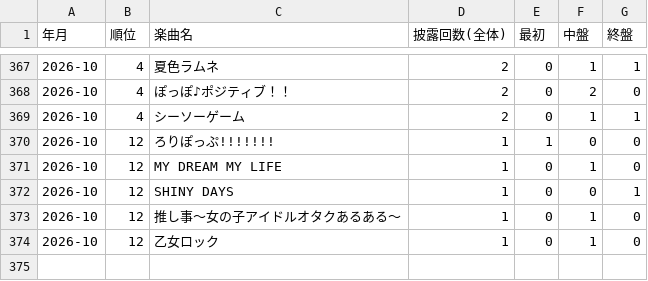
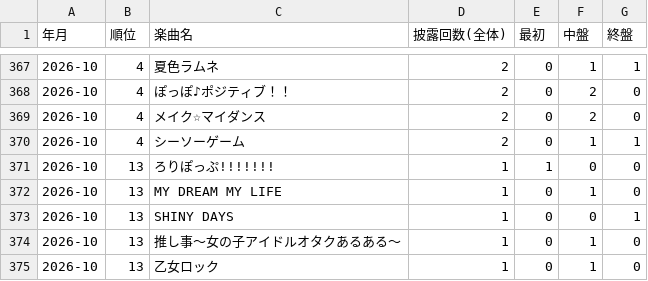
Before and after one commit to devhitoshi/lollpop_docs, a CSV file: events/monthly_setlist_ranking.csv, drawn as a sheet; only a part is shown, gaps mark what is left out.

```diff
--- a/events/monthly_setlist_ranking.csv
+++ b/events/monthly_setlist_ranking.csv
@@ -368,7 +368,8 @@
 2026-10,4,ぽっぽ♪ポジティブ！！,2,0,2,0
+2026-10,4,メイク☆マイダンス,2,0,2,0
 2026-10,4,シーソーゲーム,2,0,1,1
-2026-10,12,ろりぽっぷ!!!!!!!,1,1,0,0
-2026-10,12,MY DREAM MY LIFE,1,0,1,0
-2026-10,12,SHINY DAYS,1,0,0,1
-2026-10,12,推し事～女の子アイドルオタクあるある〜,1,0,1,0
-2026-10,12,乙女ロック,1,0,1,0
+2026-10,13,ろりぽっぷ!!!!!!!,1,1,0,0
+2026-10,13,MY DREAM MY LIFE,1,0,1,0
+2026-10,13,SHINY DAYS,1,0,0,1
+2026-10,13,推し事～女の子アイドルオタクあるある〜,1,0,1,0
+2026-10,13,乙女ロック,1,0,1,0
```
Also changed, not shown: 7 other files.
